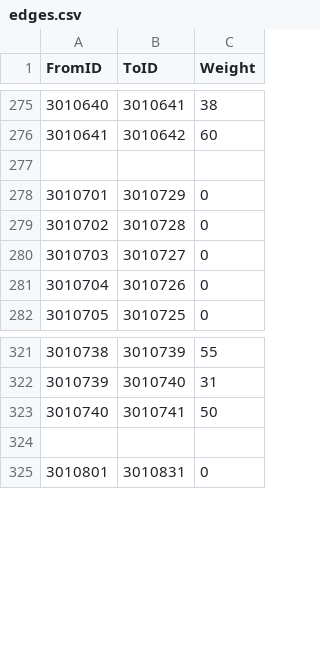
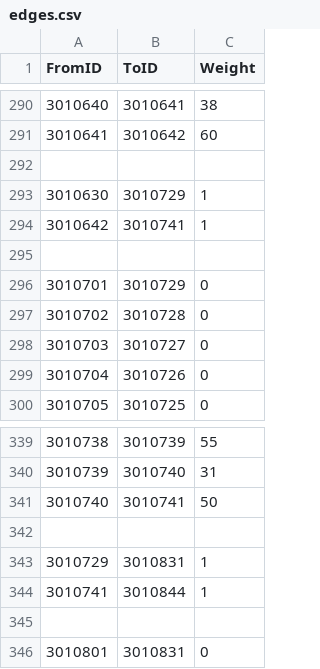
Before and after one commit to maniharafiqkr-hue/KNU-Campus-Wayfinder, a CSV file: src/org/knu/wayfinder/data/children/301/edges.csv, drawn as a sheet; only a part is shown, gaps mark what is left out; the diff covers the shown part only.

```diff
--- a/src/org/knu/wayfinder/data/children/301/edges.csv
+++ b/src/org/knu/wayfinder/data/children/301/edges.csv
@@ -277,2 +292,5 @@ FromID,ToID,Weight
 
+3010630,3010729,1
+3010642,3010741,1
+
 3010701,3010729,0
@@ -323,2 +341,5 @@ FromID,ToID,Weight
 3010740,3010741,50
+
+3010729,3010831,1
+3010741,3010844,1
 
```
Also changed, not shown: 15 added rows elsewhere in this file, src/org/knu/wayfinder/data/children/302/edges.csv, 14 other files.
